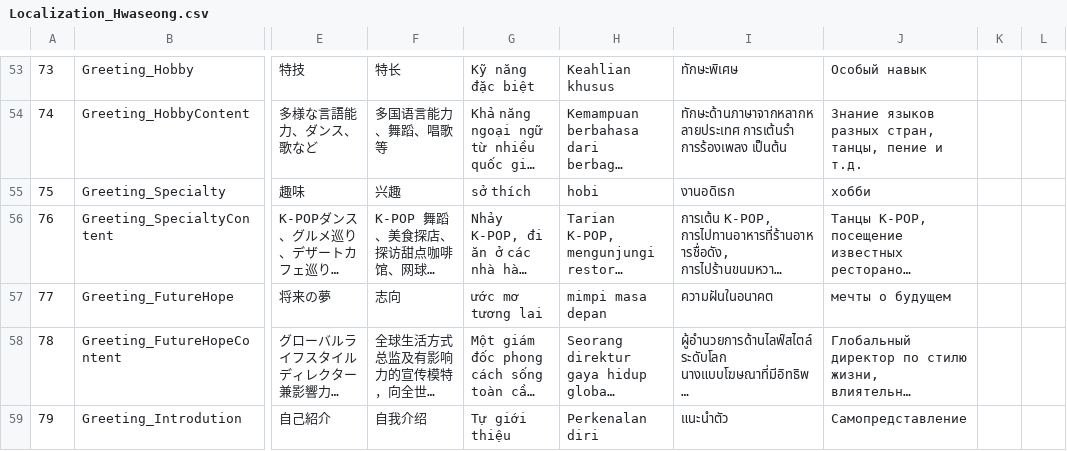
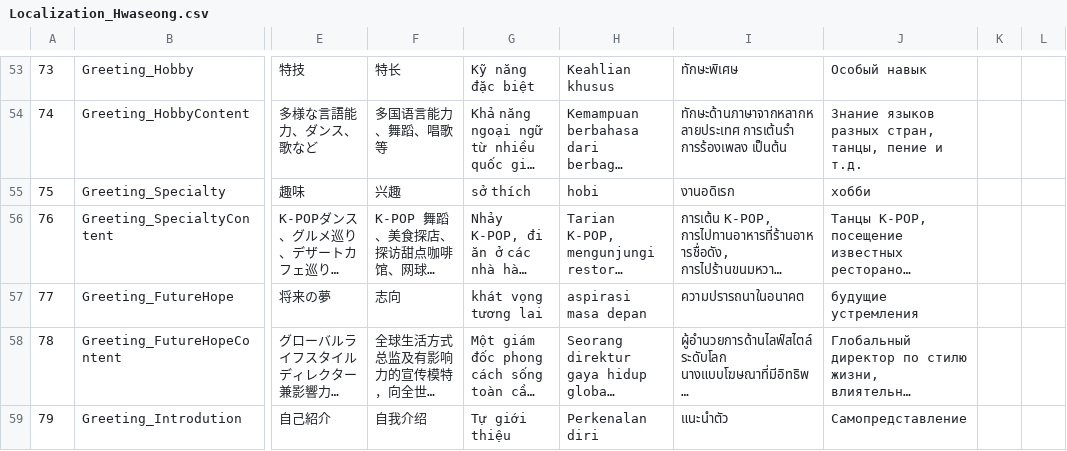
Before and after one commit to wit-project-sku/kiosk-electron, a CSV file: src/renderer/src/data/sheet-cache/Localization_Hwaseong.csv, drawn as a sheet; only a part is shown, gaps mark what is left out; long unchanged cells end in …; the diff covers the shown part only; the diff names each change by its address in the sheet, - before the commit and + after, or states it on an @@ line.

```diff
--- a/src/renderer/src/data/sheet-cache/Localization_Hwaseong.csv
+++ b/src/renderer/src/data/sheet-cache/Localization_Hwaseong.csv
-G57: ước mơ tương lai
+G57: khát vọng tương lai
-H57: mimpi masa depan
+H57: aspirasi masa depan
-I57: ความฝันในอนาคต
+I57: ความปรารถนาในอนาคต
-J57: мечты о будущем
+J57: будущие устремления
```
Also changed, not shown: 18 edited cells elsewhere in this file, src/renderer/src/data/sheet-cache/Localization_Osaek.csv, src/renderer/src/data/sheet-cache/PalaceInfo_Insa.csv, 14 other files.
